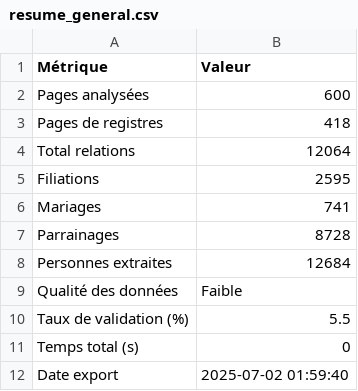
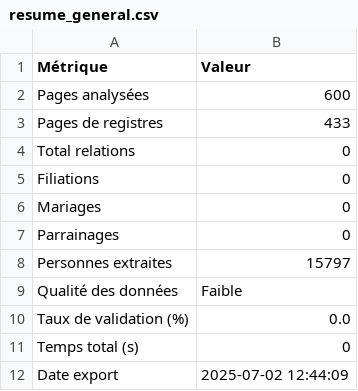
Before and after one commit to RISKA667/Garmea, a CSV file: RESULT/resume_general.csv, drawn as a sheet.

```diff
--- a/RESULT/resume_general.csv
+++ b/RESULT/resume_general.csv
@@ -2,11 +2,11 @@ Métrique,Valeur
 Pages analysées,600
-Pages de registres,418
-Total relations,12064
-Filiations,2595
-Mariages,741
-Parrainages,8728
-Personnes extraites,12684
+Pages de registres,433
+Total relations,0
+Filiations,0
+Mariages,0
+Parrainages,0
+Personnes extraites,15797
 Qualité des données,Faible
-Taux de validation (%),5.5
+Taux de validation (%),0.0
 Temps total (s),0
-Date export,2025-07-02 01:59:40
+Date export,2025-07-02 12:44:09
```
Also changed, not shown: 10 other files.
